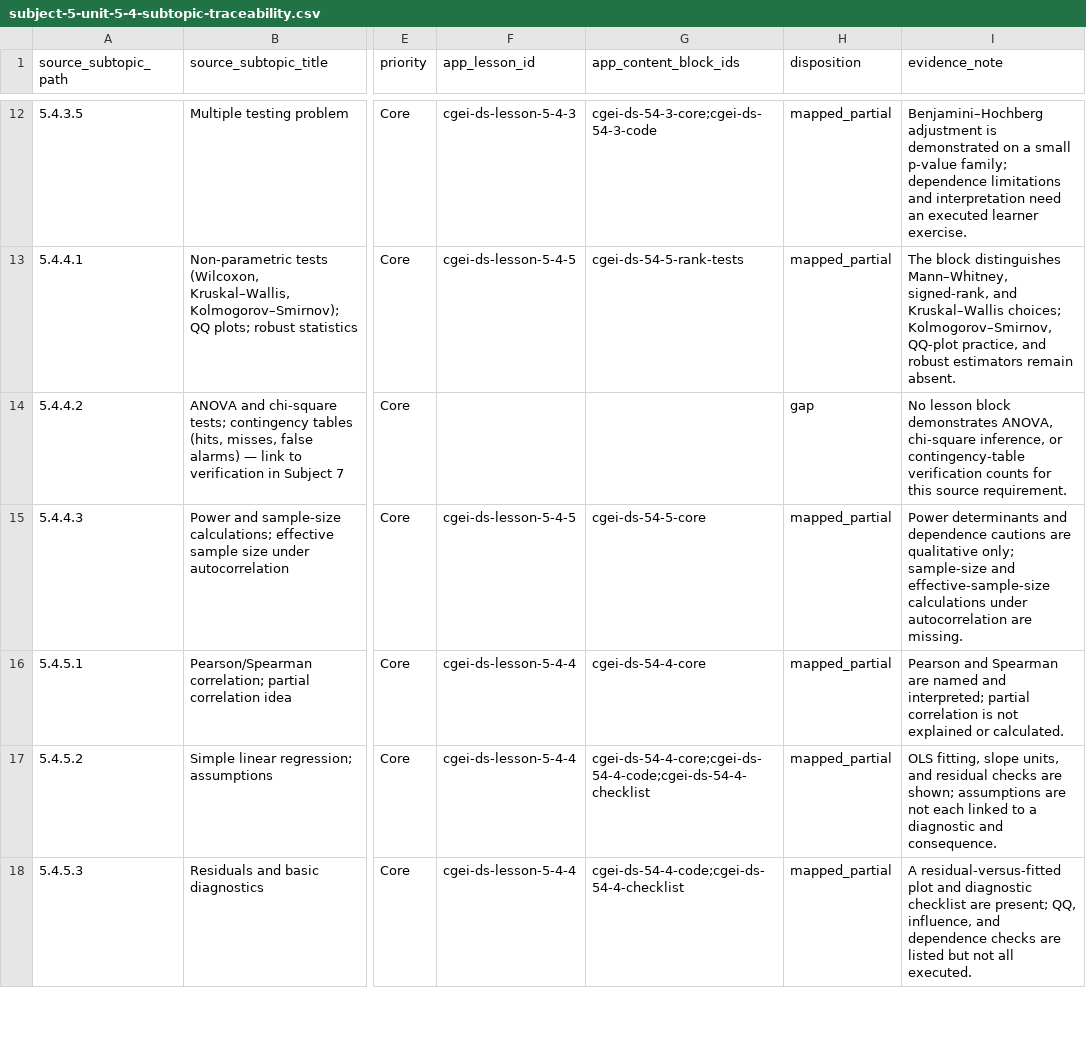
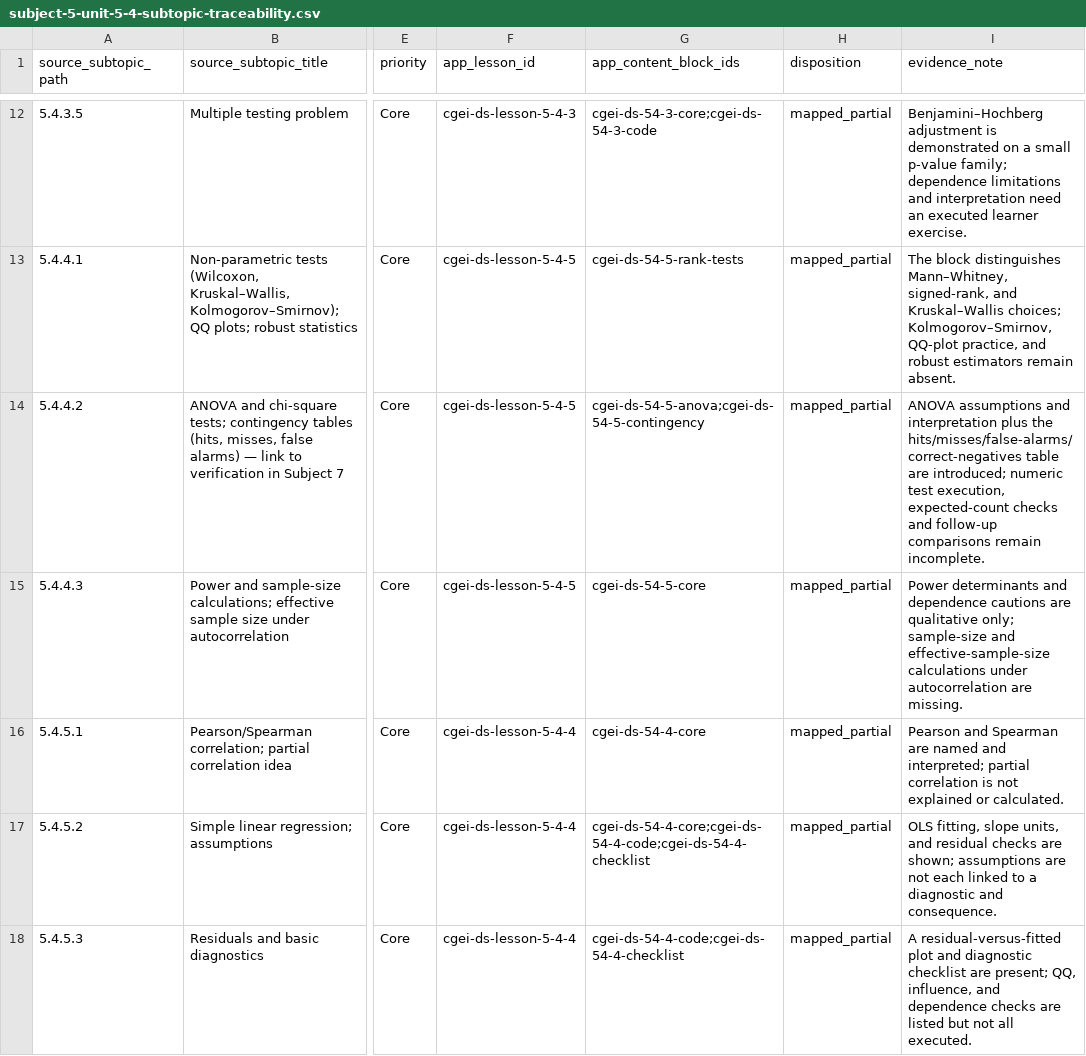
Before and after one commit to musab-shahid/my-study, a CSV file: docs/cgei/subject-5-unit-5-4-subtopic-traceability.csv, drawn as a sheet; only a part is shown, gaps mark what is left out; the diff names each change by its address in the sheet, - before the commit and + after, or states it on an @@ line.

Commit message:
docs(cgei): trace ANOVA and categorical verification instruction

```diff
--- a/docs/cgei/subject-5-unit-5-4-subtopic-traceability.csv
+++ b/docs/cgei/subject-5-unit-5-4-subtopic-traceability.csv
-F14 (app_lesson_id): (empty)
+F14 (app_lesson_id): cgei-ds-lesson-5-4-5
-G14 (app_content_block_ids): (empty)
+G14 (app_content_block_ids): cgei-ds-54-5-anova;cgei-ds-54-5-contingency
-H14 (disposition): gap
+H14 (disposition): mapped_partial
-I14 (evidence_note): No lesson block demonstrates ANOVA, chi-square inference, or contingency-table verification counts for this source requirement.
+I14 (evidence_note): ANOVA assumptions and interpretation plus the hits/misses/false-alarms/correct-negatives table are introduced; numeric test execution, expected-count checks and follow-up comparisons remain incomplete.
```
